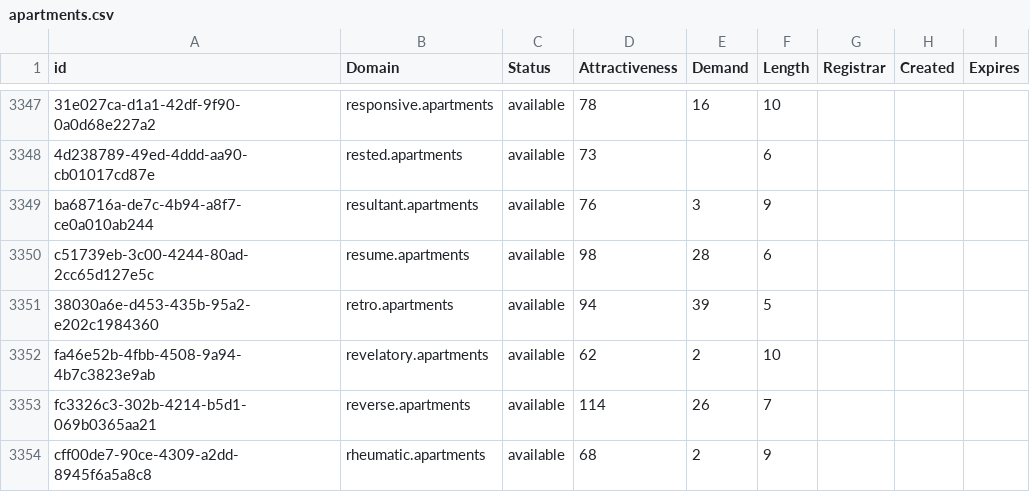
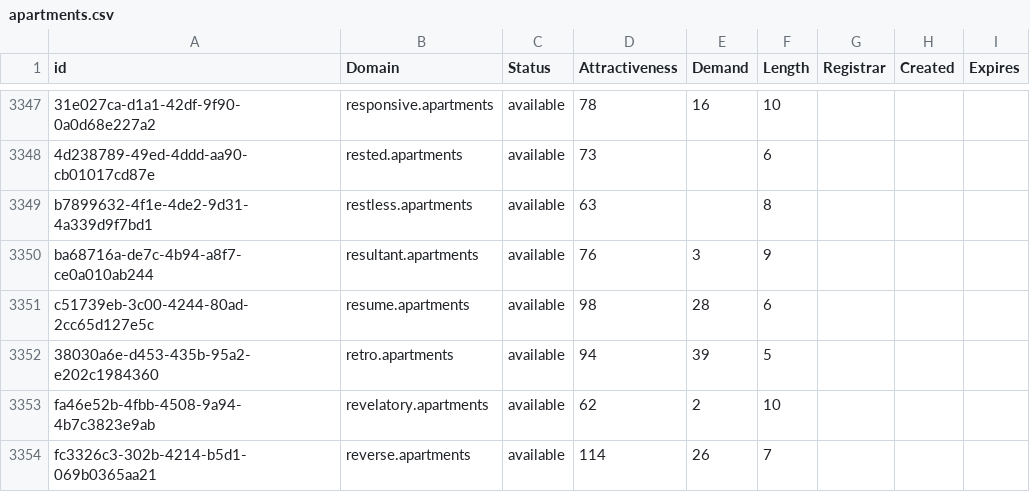
Before and after one commit to UniqueDomains/apartments-oneword-domains, a CSV file: apartments.csv, drawn as a sheet; only a part is shown, gaps mark what is left out; the shorter side is filled out with more unchanged rows; the diff names each change by its address in the sheet, - before the commit and + after, or states it on an @@ line.

Commit message:
Domains update

```diff
--- a/apartments.csv
+++ b/apartments.csv
+row 3349: b7899632-4f1e-4de2-9d31-4a339d9f7bd1 | restless.apartments | available | 63 |  | 8
```
Also changed, not shown: 2 other files.
